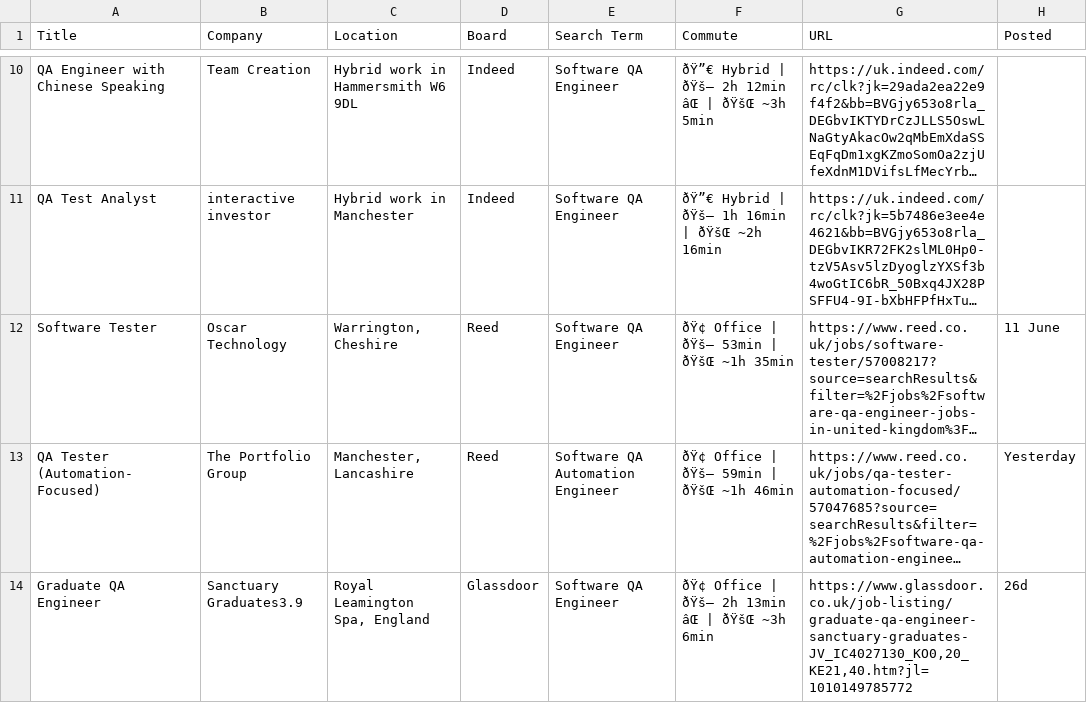
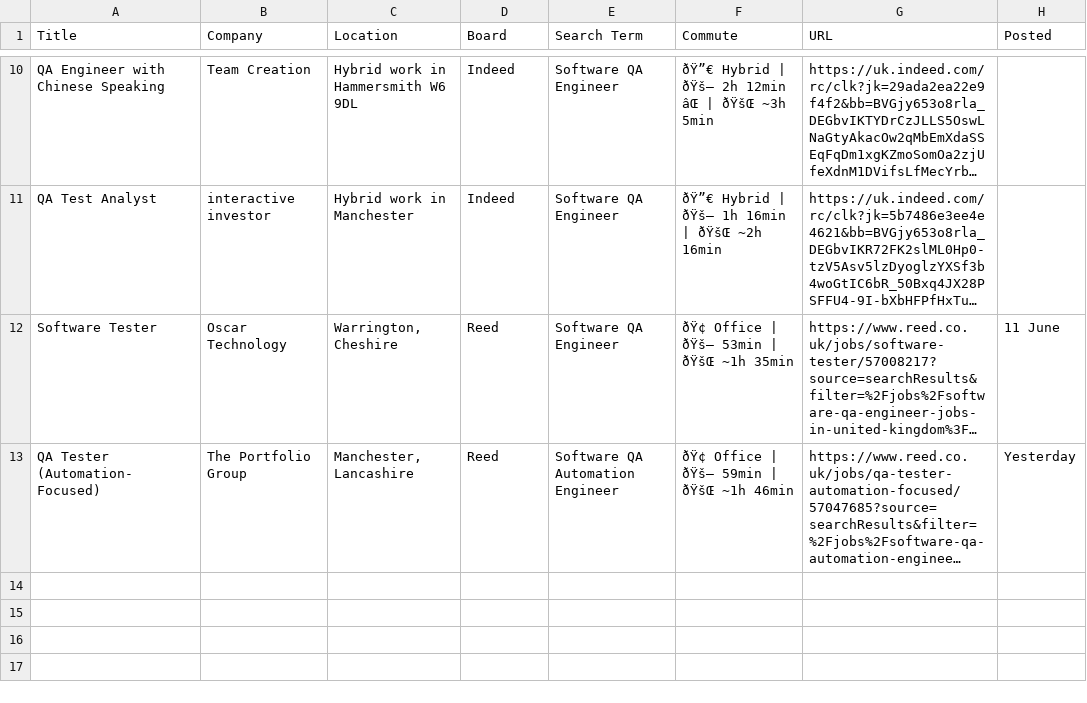
Before and after one commit to appolonist/job_search_page, a CSV file: output/jobs-2026-06-24.csv, drawn as a sheet; only a part is shown, gaps mark what is left out; long unchanged cells end in …; the diff names each change by its address in the sheet, - before the commit and + after, or states it on an @@ line.

```diff
--- a/output/jobs-2026-06-24.csv
+++ b/output/jobs-2026-06-24.csv
-row 14: Graduate QA Engineer | Sanctuary Graduates3.9 | Royal Leamington Spa, England | Glassdoor | Software QA Engineer | ðŸ¢ Office | ðŸš— 2h 13min âŒ | ðŸšŒ ~3h 6min | https://www.glassdoor.co.uk/job-listing/graduate-qa-engineer-sanctuary-graduates-JV_IC4027130_KO0,20_KE21,40.htm?jl=1010149785772 | 26d
```
Also changed, not shown: output/jobs-2026-06-28.csv, 3 other files.
